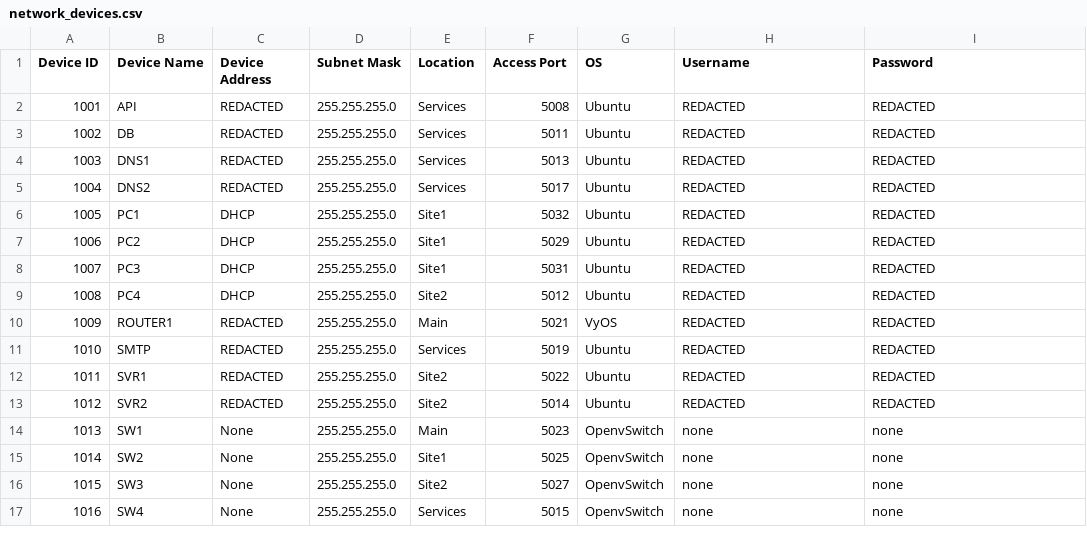
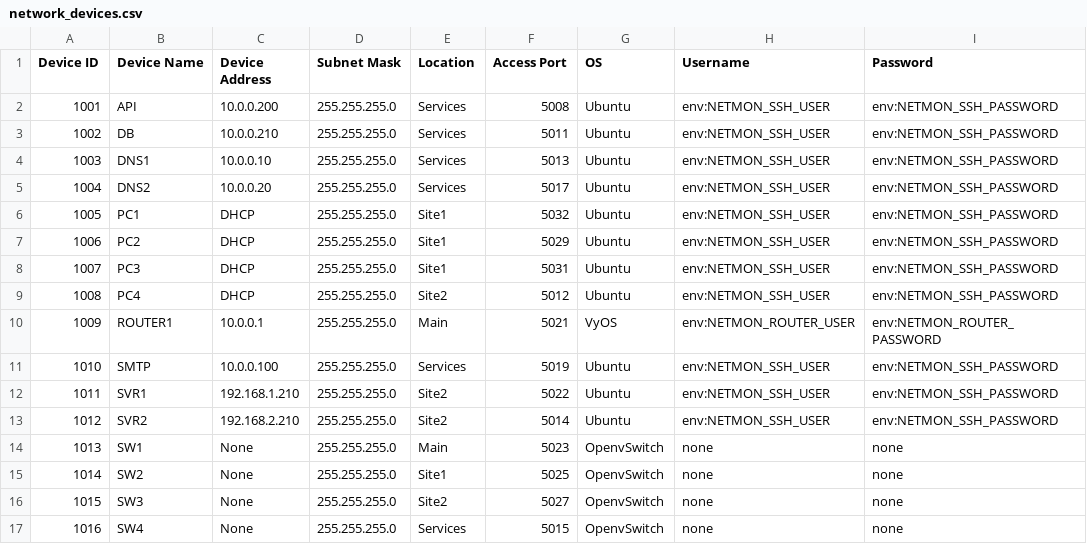
Before and after one commit to achillesrogan/network-monitoring, a CSV file: monitoring/network_devices.csv, drawn as a sheet.

```diff
--- a/monitoring/network_devices.csv
+++ b/monitoring/network_devices.csv
@@ -1,14 +1,14 @@
 Device ID,Device Name,Device Address,Subnet Mask,Location,Access Port,OS,Username,Password
-1001,API,REDACTED,255.255.255.0,Services ,5008,Ubuntu,REDACTED,REDACTED
-1002,DB,REDACTED,255.255.255.0,Services ,5011,Ubuntu,REDACTED,REDACTED
-1003,DNS1,REDACTED,255.255.255.0,Services ,5013,Ubuntu,REDACTED,REDACTED
-1004,DNS2,REDACTED,255.255.255.0,Services ,5017,Ubuntu,REDACTED,REDACTED
-1005,PC1,DHCP,255.255.255.0,Site1,5032,Ubuntu,REDACTED,REDACTED
-1006,PC2,DHCP,255.255.255.0,Site1,5029,Ubuntu,REDACTED,REDACTED
-1007,PC3,DHCP,255.255.255.0,Site1,5031,Ubuntu,REDACTED,REDACTED
-1008,PC4,DHCP,255.255.255.0,Site2,5012,Ubuntu,REDACTED,REDACTED
-1009,ROUTER1,REDACTED,255.255.255.0,Main,5021,VyOS,REDACTED,REDACTED
-1010,SMTP,REDACTED,255.255.255.0,Services ,5019,Ubuntu,REDACTED,REDACTED
-1011,SVR1,REDACTED,255.255.255.0,Site2,5022,Ubuntu,REDACTED,REDACTED
-1012,SVR2,REDACTED,255.255.255.0,Site2,5014,Ubuntu,REDACTED,REDACTED
+1001,API,10.0.0.200,255.255.255.0,Services ,5008,Ubuntu,env:NETMON_SSH_USER,env:NETMON_SSH_PASSWORD
+1002,DB,10.0.0.210,255.255.255.0,Services ,5011,Ubuntu,env:NETMON_SSH_USER,env:NETMON_SSH_PASSWORD
+1003,DNS1,10.0.0.10,255.255.255.0,Services ,5013,Ubuntu,env:NETMON_SSH_USER,env:NETMON_SSH_PASSWORD
+1004,DNS2,10.0.0.20,255.255.255.0,Services ,5017,Ubuntu,env:NETMON_SSH_USER,env:NETMON_SSH_PASSWORD
+1005,PC1,DHCP,255.255.255.0,Site1,5032,Ubuntu,env:NETMON_SSH_USER,env:NETMON_SSH_PASSWORD
+1006,PC2,DHCP,255.255.255.0,Site1,5029,Ubuntu,env:NETMON_SSH_USER,env:NETMON_SSH_PASSWORD
+1007,PC3,DHCP,255.255.255.0,Site1,5031,Ubuntu,env:NETMON_SSH_USER,env:NETMON_SSH_PASSWORD
+1008,PC4,DHCP,255.255.255.0,Site2,5012,Ubuntu,env:NETMON_SSH_USER,env:NETMON_SSH_PASSWORD
+1009,ROUTER1,10.0.0.1,255.255.255.0,Main,5021,VyOS,env:NETMON_ROUTER_USER,env:NETMON_ROUTER_PASSWORD
+1010,SMTP,10.0.0.100,255.255.255.0,Services ,5019,Ubuntu,env:NETMON_SSH_USER,env:NETMON_SSH_PASSWORD
+1011,SVR1,192.168.1.210,255.255.255.0,Site2,5022,Ubuntu,env:NETMON_SSH_USER,env:NETMON_SSH_PASSWORD
+1012,SVR2,192.168.2.210,255.255.255.0,Site2,5014,Ubuntu,env:NETMON_SSH_USER,env:NETMON_SSH_PASSWORD
 1013,SW1,None,255.255.255.0,Main,5023,OpenvSwitch,none,none
```
Also changed, not shown: network_devices/network_devices.csv, 15 other files.
